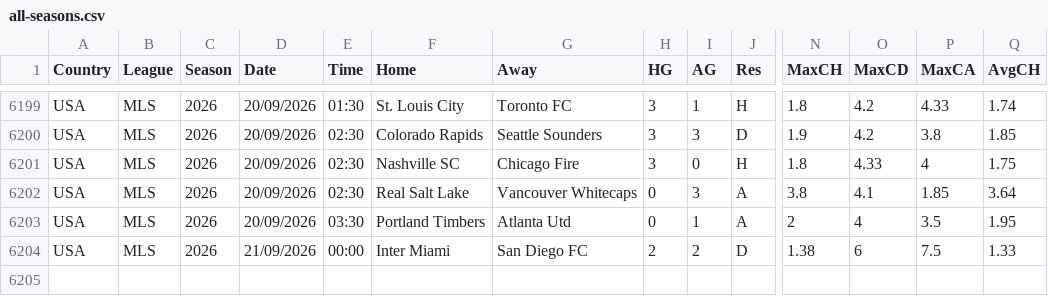
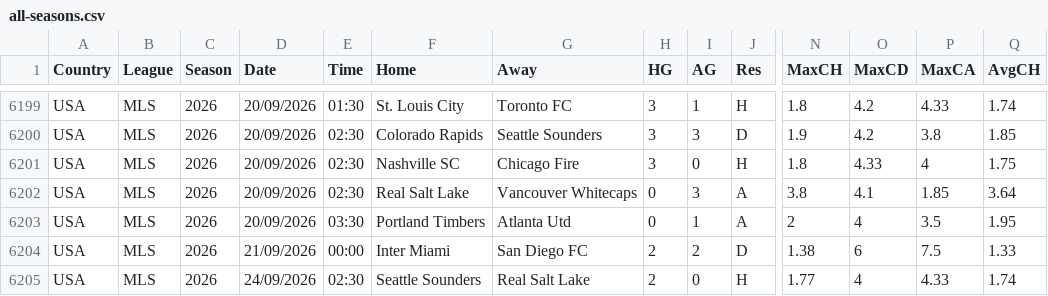
Before and after one commit to huhao930422-debug/football-odds-mirror, a CSV file: data/usa/all-seasons.csv, drawn as a sheet; only a part is shown, gaps mark what is left out; rows hold the shown columns only; the diff names each change by its address in the sheet, - before the commit and + after, or states it on an @@ line.

```diff
--- a/data/usa/all-seasons.csv
+++ b/data/usa/all-seasons.csv
+row 6205: USA | MLS | 2026 | 24/09/2026 | 02:30 | Seattle Sounders | Real Salt Lake | 2 | 0 | H | 1.77 | 4 | 4.33 | 1.74
```
